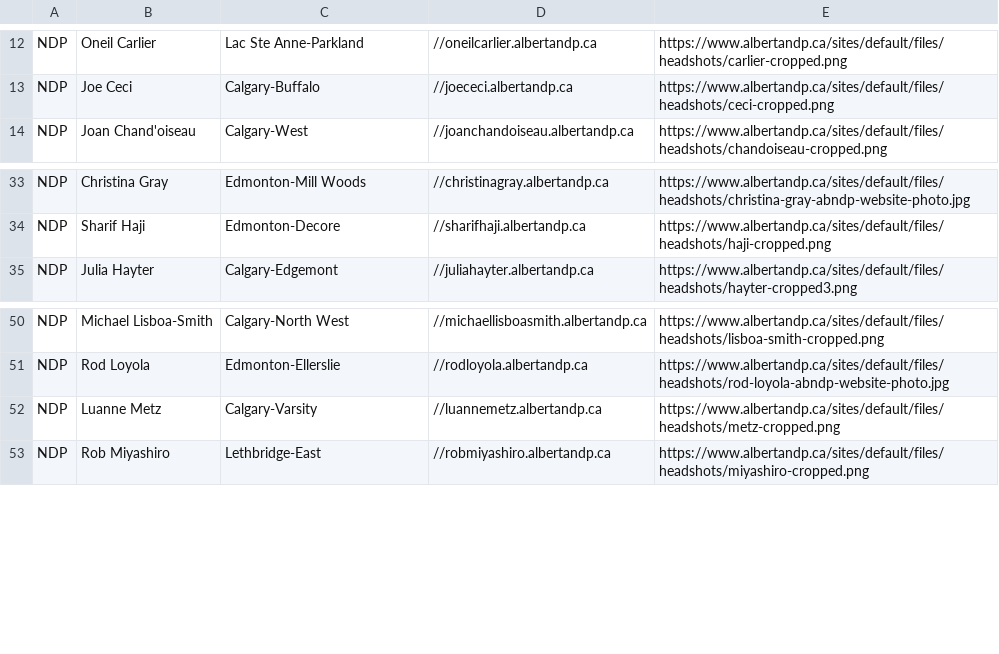
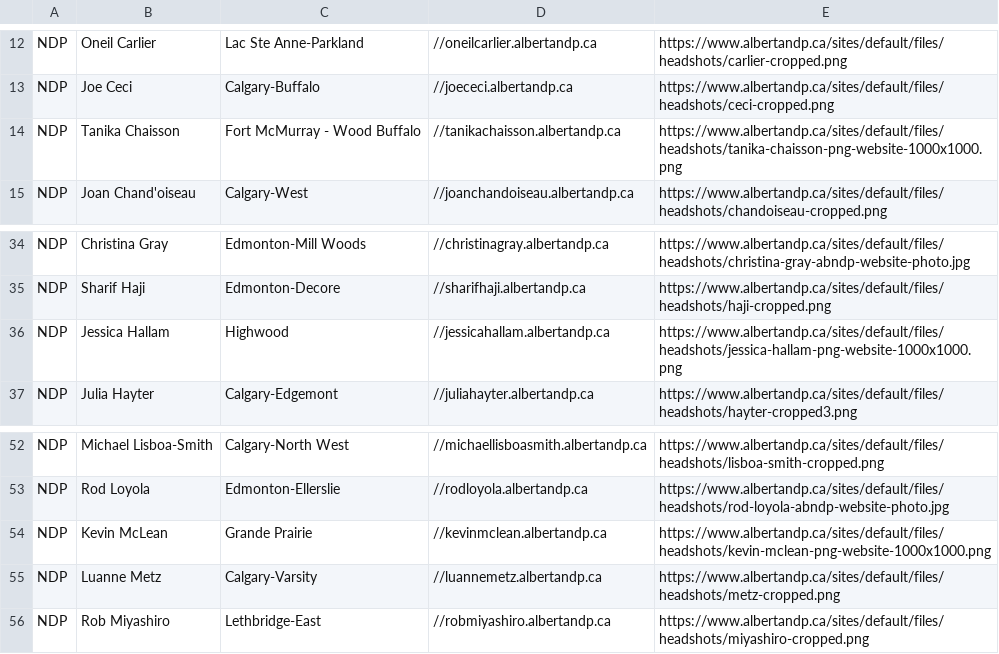
Before and after one commit to mcbeanit/Alberta, a CSV file: ndp_candidates.csv, drawn as a sheet; only a part is shown, gaps mark what is left out.

Commit message:
updated ndp_candidates.csv

```diff
--- a/ndp_candidates.csv
+++ b/ndp_candidates.csv
@@ -13,2 +13,3 @@ NDP	Oneil Carlier	Lac Ste Anne-Parkland	//oneilcarlier.albertandp.ca	https://www
 NDP	Joe Ceci	Calgary-Buffalo	//joececi.albertandp.ca	https://www.albertandp.ca/sites/default/files/headshots/ceci-cropped.png	
+NDP	Tanika Chaisson	Fort McMurray - Wood Buffalo	//tanikachaisson.albertandp.ca	https://www.albertandp.ca/sites/default/files/headshots/tanika-chaisson-png-website-1000x1000.png	
 NDP	Joan Chand'oiseau	Calgary-West	//joanchandoiseau.albertandp.ca	https://www.albertandp.ca/sites/default/files/headshots/chandoiseau-cropped.png	
@@ -34,2 +35,3 @@ NDP	Christina Gray	Edmonton-Mill Woods	//christinagray.albertandp.ca	https://www
 NDP	Sharif Haji	Edmonton-Decore	//sharifhaji.albertandp.ca	https://www.albertandp.ca/sites/default/files/headshots/haji-cropped.png	
+NDP	Jessica Hallam	Highwood	//jessicahallam.albertandp.ca	https://www.albertandp.ca/sites/default/files/headshots/jessica-hallam-png-website-1000x1000.png	
 NDP	Julia Hayter	Calgary-Edgemont	//juliahayter.albertandp.ca	https://www.albertandp.ca/sites/default/files/headshots/hayter-cropped3.png	
@@ -51,2 +53,3 @@ NDP	Michael Lisboa-Smith	Calgary-North West	//michaellisboasmith.albertandp.ca	h
 NDP	Rod Loyola	Edmonton-Ellerslie	//rodloyola.albertandp.ca	https://www.albertandp.ca/sites/default/files/headshots/rod-loyola-abndp-website-photo.jpg	
+NDP	Kevin McLean	Grande Prairie	//kevinmclean.albertandp.ca	https://www.albertandp.ca/sites/default/files/headshots/kevin-mclean-png-website-1000x1000.png	
 NDP	Luanne Metz	Calgary-Varsity	//luannemetz.albertandp.ca	https://www.albertandp.ca/sites/default/files/headshots/metz-cropped.png	
```
Also changed, not shown: 1 other file.
